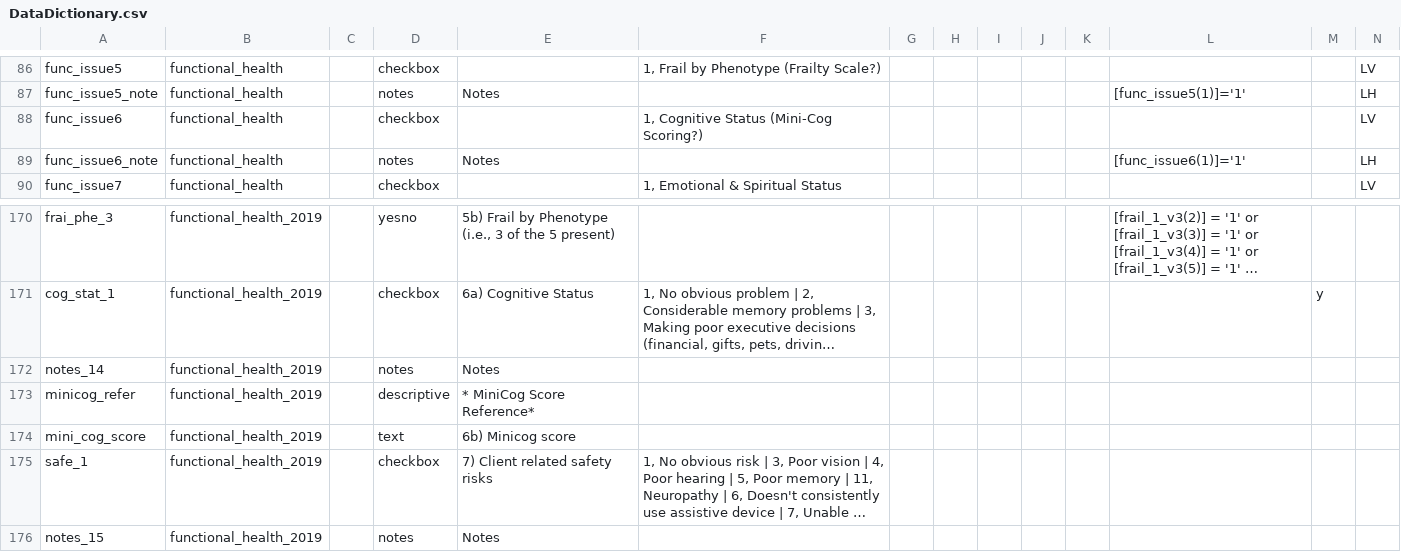
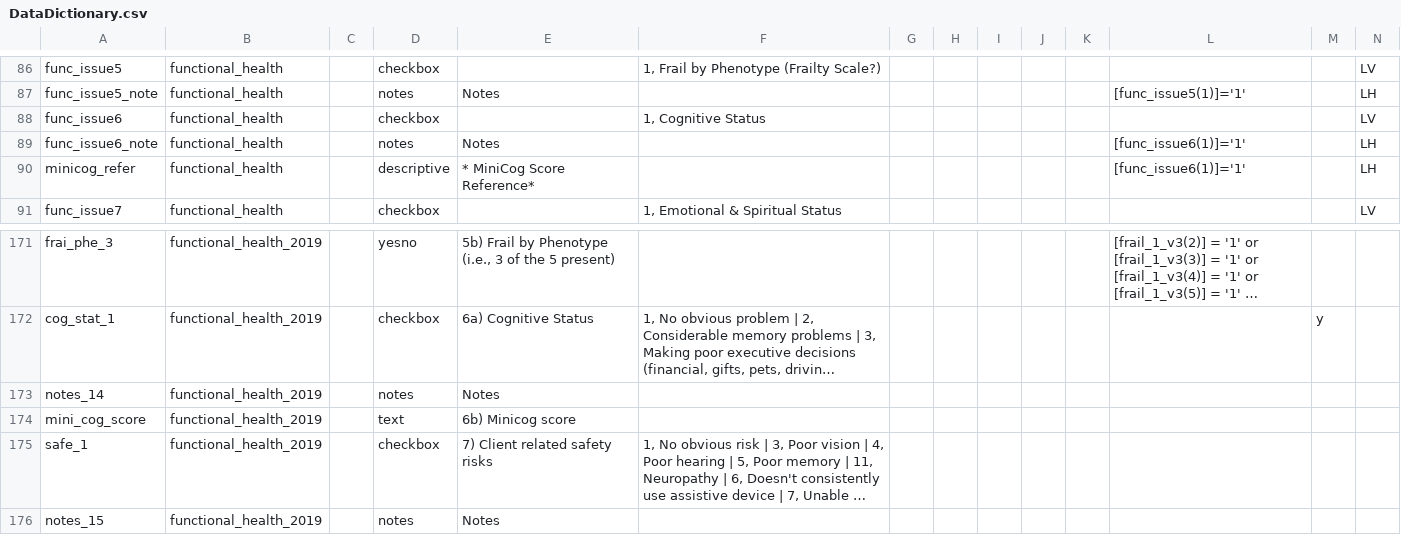
Before and after one commit to lcarlp/uvcnp, a CSV file: DataDictionary.csv, drawn as a sheet; only a part is shown, gaps mark what is left out; long unchanged cells end in …; removed rows and columns are numbered as before the commit, all else as after; rows hold the shown columns only; the diff names each change by its address in the sheet, - before the commit and + after, or states it on an @@ line.

Commit message:
Moved mini cog reference to new Form.

```diff
--- a/DataDictionary.csv
+++ b/DataDictionary.csv
-F88: 1, Cognitive Status (Mini-Cog Scoring?)
+F88: 1, Cognitive Status
+row 90: minicog_refer | functional_health |  | descriptive | * MiniCog Score Reference* |  |  |  |  |  |  | [func_issue6(1)]='1' |  | LH
-row 173: minicog_refer | functional_health_2019 |  | descriptive | * MiniCog Score Reference*
```
